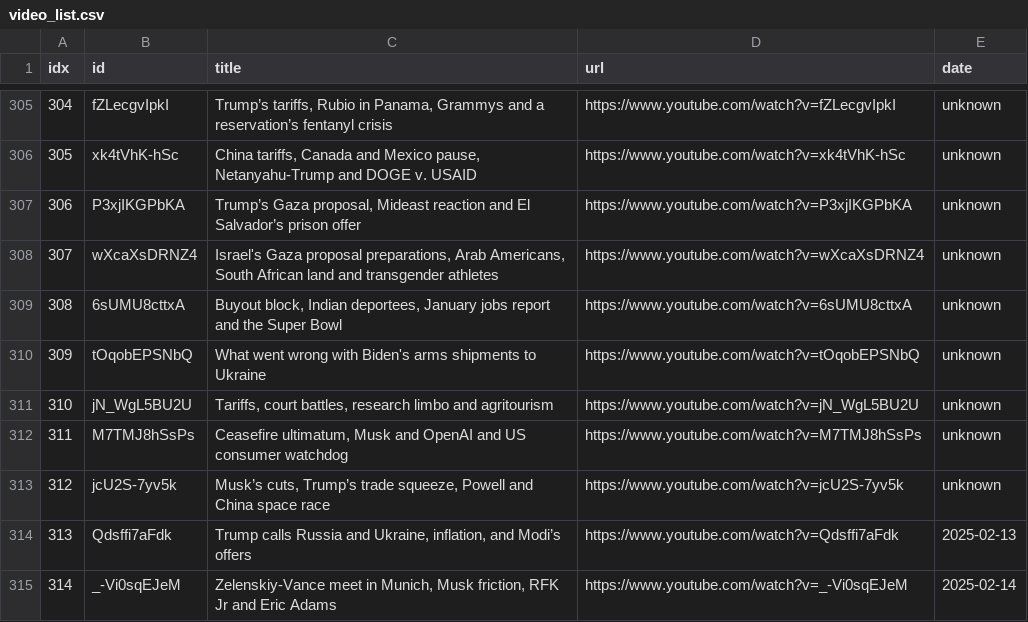
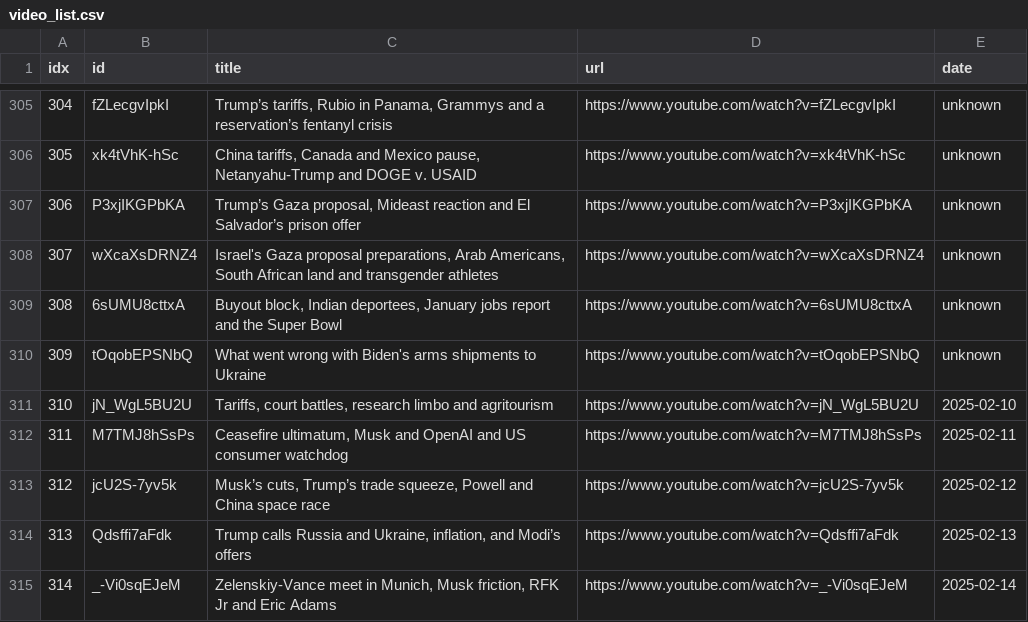
Before and after one commit to sumsjp/Reuters-World-News, a CSV file: src/video_list.csv, drawn as a sheet; only a part is shown, gaps mark what is left out.

```diff
--- a/src/video_list.csv
+++ b/src/video_list.csv
@@ -310,5 +310,5 @@ idx,id,title,url,date
 309,tOqobEPSNbQ,What went wrong with Biden's arms shipments to Ukraine,https://www.youtube.com/watch?v=tOqobEPSNbQ,unknown
-310,jN_WgL5BU2U,"Tariffs, court battles, research limbo and agritourism",https://www.youtube.com/watch?v=jN_WgL5BU2U,unknown
-311,M7TMJ8hSsPs,"Ceasefire ultimatum, Musk and OpenAI and US consumer watchdog",https://www.youtube.com/watch?v=M7TMJ8hSsPs,unknown
-312,jcU2S-7yv5k,"Musk’s cuts, Trump’s trade squeeze, Powell and China space race",https://www.youtube.com/watch?v=jcU2S-7yv5k,unknown
+310,jN_WgL5BU2U,"Tariffs, court battles, research limbo and agritourism",https://www.youtube.com/watch?v=jN_WgL5BU2U,2025-02-10
+311,M7TMJ8hSsPs,"Ceasefire ultimatum, Musk and OpenAI and US consumer watchdog",https://www.youtube.com/watch?v=M7TMJ8hSsPs,2025-02-11
+312,jcU2S-7yv5k,"Musk’s cuts, Trump’s trade squeeze, Powell and China space race",https://www.youtube.com/watch?v=jcU2S-7yv5k,2025-02-12
 313,Qdsffi7aFdk,"Trump calls Russia and Ukraine, inflation, and Modi’s offers",https://www.youtube.com/watch?v=Qdsffi7aFdk,2025-02-13
```
Also changed, not shown: 29 other files.
